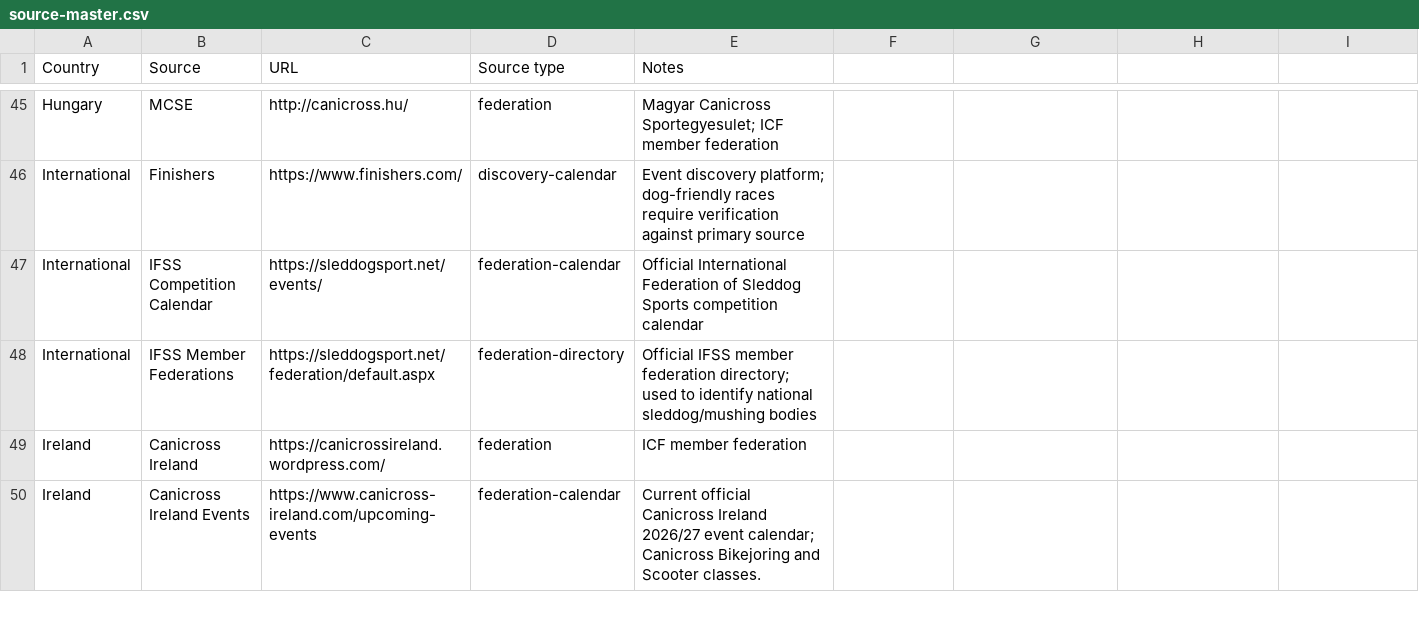
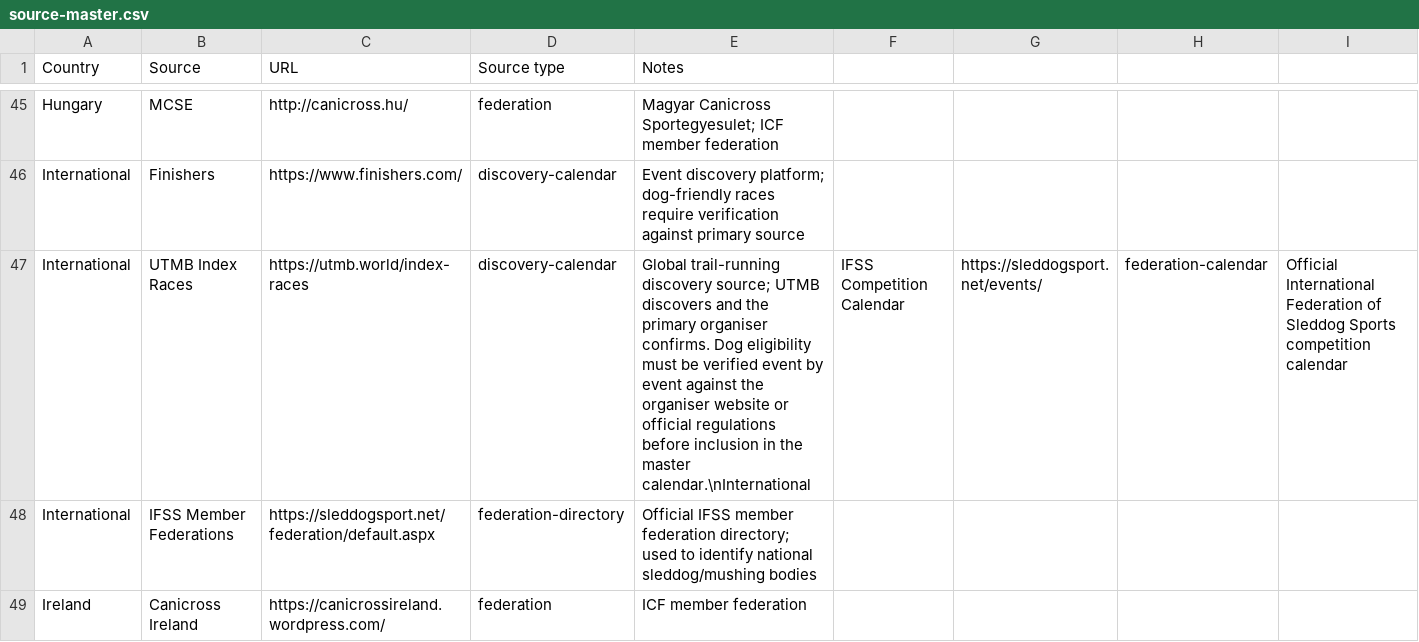
Before and after one commit to zoyored/dogs, a CSV file: data/source-master.csv, drawn as a sheet; only a part is shown, gaps mark what is left out; the shorter side is filled out with more unchanged rows.

Commit message:
Add UTMB Index as trail race discovery source

```diff
--- a/data/source-master.csv
+++ b/data/source-master.csv
@@ -46,3 +46,3 @@ Hungary,MCSE,http://canicross.hu/,federation,Magyar Canicross Sportegyesulet; IC
 International,Finishers,https://www.finishers.com/,discovery-calendar,Event discovery platform; dog-friendly races require verification against primary source
-International,IFSS Competition Calendar,https://sleddogsport.net/events/,federation-calendar,Official International Federation of Sleddog Sports competition calendar
+International,UTMB Index Races,https://utmb.world/index-races,discovery-calendar,Global trail-running discovery source; UTMB discovers and the primary organiser confirms. Dog eligibility must be verified event by event against the organiser website or official regulations before inclusion in the master calendar.\nInternational,IFSS Competition Calendar,https://sleddogsport.net/events/,federation-calendar,Official International Federation of Sleddog Sports competition calendar
 International,IFSS Member Federations,https://sleddogsport.net/federation/default.aspx,federation-directory,Official IFSS member federation directory; used to identify national sleddog/mushing bodies
```
